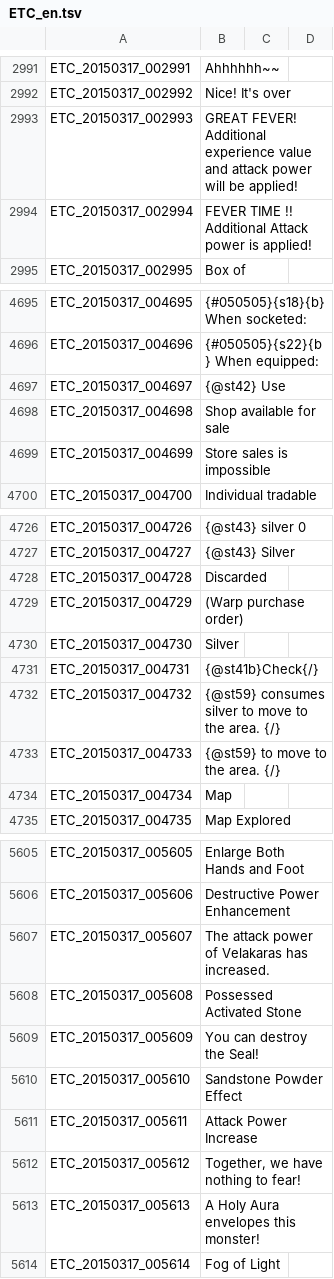
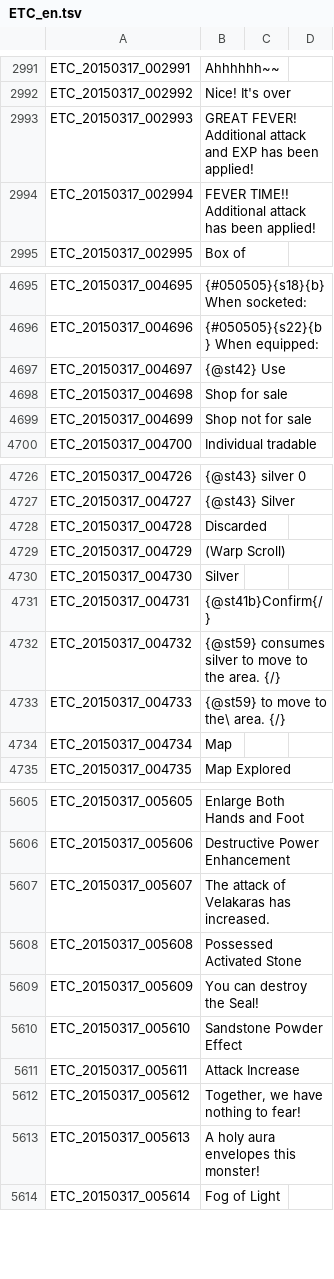
Before and after one commit to marikim/EnglishTranslation, a TSV file: ETC_en.tsv, drawn as a sheet; only a part is shown, gaps mark what is left out; the diff covers the shown part only.

```diff
--- a/ETC_en.tsv
+++ b/ETC_en.tsv
@@ -2992,4 +2992,4 @@ ETC_20150317_002991	Ahhhhhh~~
 ETC_20150317_002992	Nice! It's over
-ETC_20150317_002993	GREAT FEVER! Additional experience value and attack power will be applied!
-ETC_20150317_002994	FEVER TIME !! Additional Attack power is applied!
+ETC_20150317_002993	GREAT FEVER! Additional attack and EXP has been applied!
+ETC_20150317_002994	FEVER TIME!! Additional attack has been applied!
 ETC_20150317_002995	Box of
@@ -4697,4 +4697,4 @@ ETC_20150317_004696	{#050505}{s22}{b} When equipped:
 ETC_20150317_004697	{@st42} Use
-ETC_20150317_004698	Shop available for sale
-ETC_20150317_004699	Store sales is impossible
+ETC_20150317_004698	Shop for sale
+ETC_20150317_004699	Shop not for sale
 ETC_20150317_004700	Individual tradable
@@ -4728,7 +4728,7 @@ ETC_20150317_004727	{@st43} Silver
 ETC_20150317_004728	Discarded
-ETC_20150317_004729	(Warp purchase order)
+ETC_20150317_004729	(Warp Scroll)
 ETC_20150317_004730	Silver
-ETC_20150317_004731	{@st41b}Check{/}
+ETC_20150317_004731	{@st41b}Confirm{/}
 ETC_20150317_004732	{@st59} consumes silver to move to the area. {/}
-ETC_20150317_004733	{@st59} to move to the area. {/}
+ETC_20150317_004733	{@st59} to move to the\ area. {/}
 ETC_20150317_004734	Map
@@ -5606,3 +5606,3 @@ ETC_20150317_005605	Enlarge Both Hands and Foot
 ETC_20150317_005606	Destructive Power Enhancement
-ETC_20150317_005607	The attack power of Velakaras has increased.
+ETC_20150317_005607	The attack of Velakaras has increased.
 ETC_20150317_005608	Possessed Activated Stone
@@ -5610,5 +5610,5 @@ ETC_20150317_005609	You can destroy the Seal!
 ETC_20150317_005610	Sandstone Powder Effect
-ETC_20150317_005611	Attack Power Increase
+ETC_20150317_005611	Attack Increase
 ETC_20150317_005612	Together, we have nothing to fear!
-ETC_20150317_005613	A Holy Aura envelopes this monster!
+ETC_20150317_005613	A holy aura envelopes this monster!
 ETC_20150317_005614	Fog of Light
```
Also changed, not shown: 35 edited cells elsewhere in this file.
